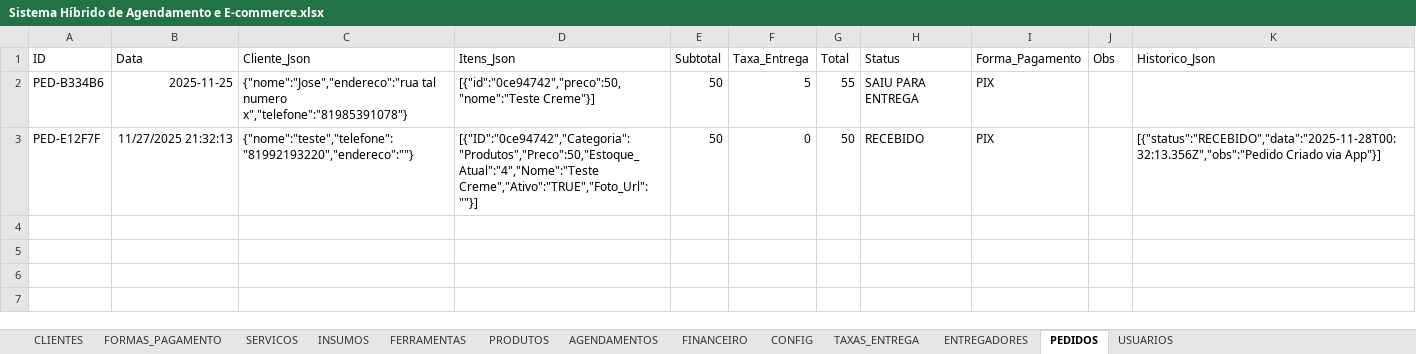
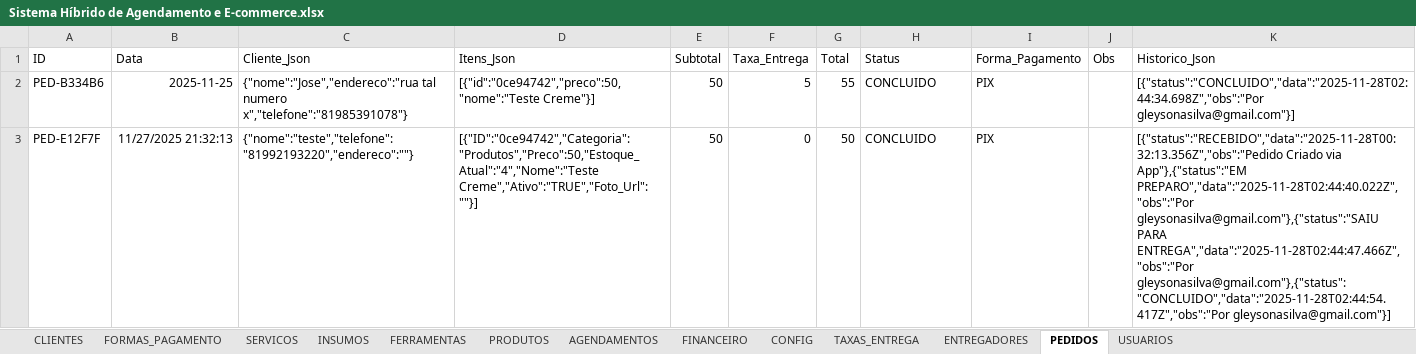
Before and after one commit to atnzpe/smart-manager-pro, an Excel workbook: docs/Sistema Híbrido de Agendamento e E-commerce.xlsx, sheet PEDIDOS, drawn as a sheet; only a part is shown; values as stored, in another font and other column widths than the file's, no borders; charts and pictures not drawn; the diff covers the shown part only; the diff names each change by its address in the sheet, - before the commit and + after, or states it on an @@ line.

```diff
--- a/docs/Sistema Híbrido de Agendamento e E-commerce.xlsx (sheet PEDIDOS)
+++ b/docs/Sistema Híbrido de Agendamento e E-commerce.xlsx (sheet PEDIDOS)
-H2 (Status): SAIU PARA ENTREGA
+H2 (Status): CONCLUIDO
-K2 (Historico_Json): (empty)
+K2 (Historico_Json): [{"status":"CONCLUIDO","data":"2025-11-28T02:44:34.698Z","obs":"Por gleysonasilva@gmail.com"}]
-H3 (Status): RECEBIDO
+H3 (Status): CONCLUIDO
-K3 (Historico_Json): …Criado via App"}]
+K3 (Historico_Json): …Criado via App"},{"status":"EM PREPARO","data":"2025-11-28T02:44:40.022Z","obs":"Por gleysonasilva@gmail.com"},{"status":"SAIU PARA ENTREGA","data":"2025-11-28T02:44:47.466Z","obs":"Por gleysonasilva@gmail.com"},{"status":"CONCLUIDO","data":"2025-11-28T02:44:54.417Z","obs":"Por gleysonasilva@gmail.com"}]
```
Also changed, not shown: 2 added rows elsewhere in this sheet, sheet AGENDAMENTOS, sheet FINANCEIRO, sheet INSUMOS, sheet PRODUTOS, sheet SERVICOS, sheet CONFIG, 3 other files.
